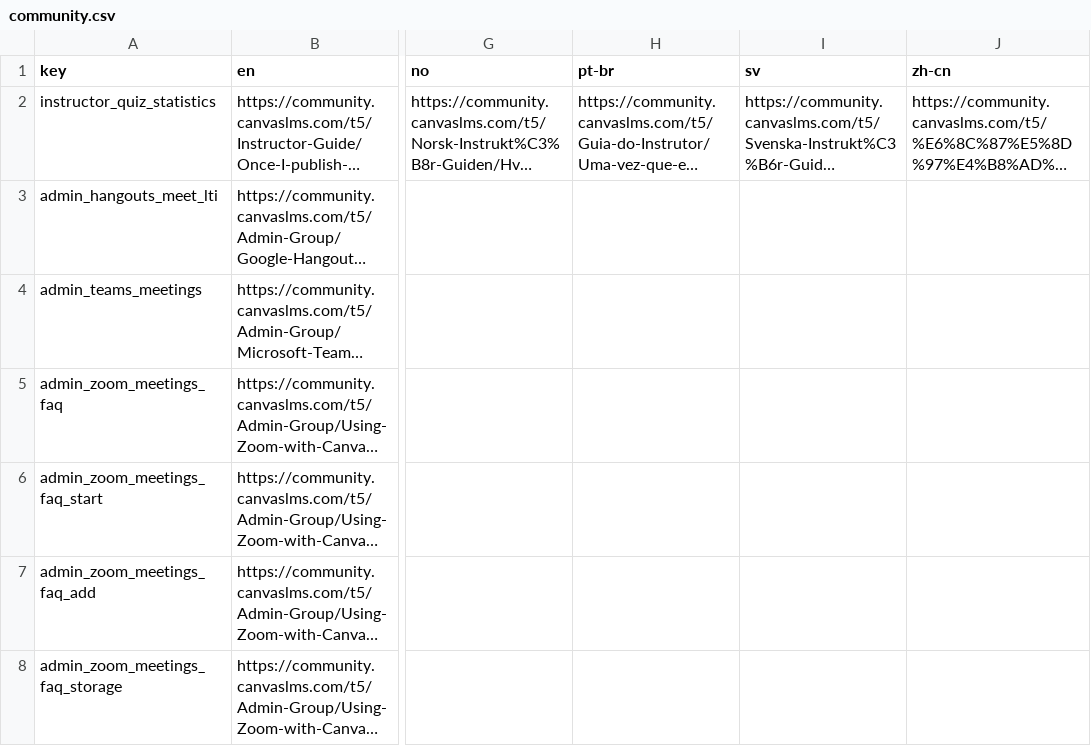
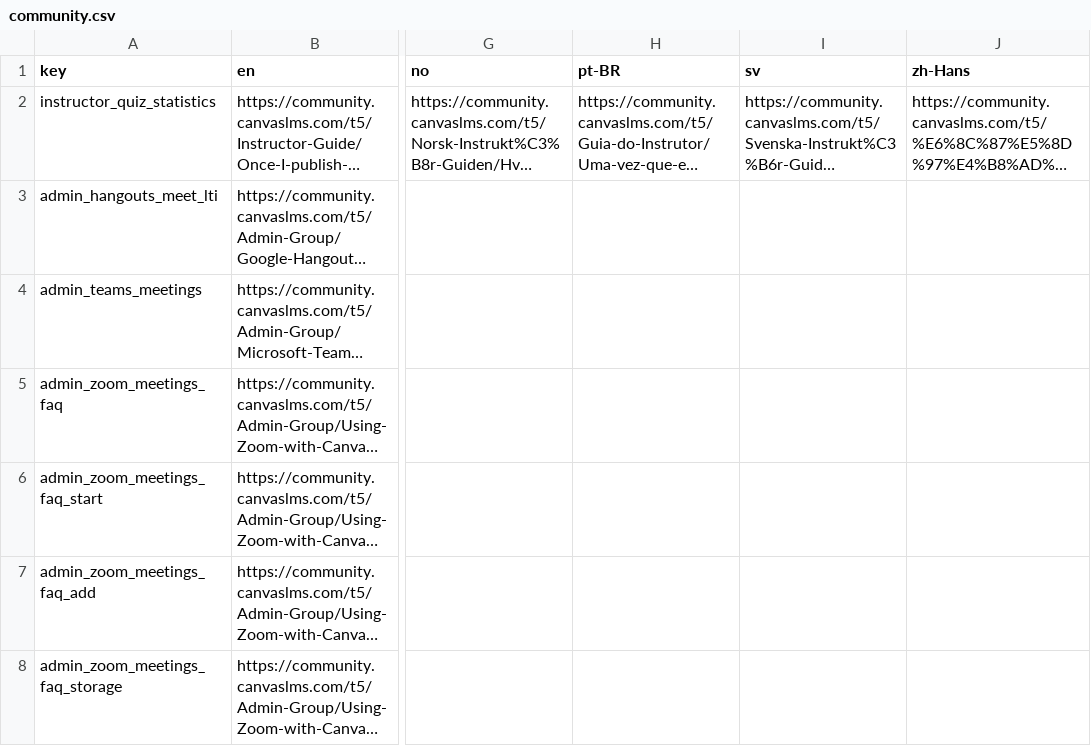
Before and after one commit to garfenterdreams/educacion, a CSV file: config/locales/community.csv, drawn as a sheet; only a part is shown, gaps mark what is left out; long unchanged cells end in …; the diff names each change by its address in the sheet, - before the commit and + after, or states it on an @@ line.

Commit message:
refer to pt-BR and zh-Hans in community.csv
refs FOO-2720
flag = none

so that they correspond to the locale codes we actually use

~ test plan ~

run `rake i18n:generate_js` and verify the pt-BR scope contains the
community links

Change-Id: I2a606ac8ecc7088261c6974d6112648e88b1f0b6
Reviewed-on: https://gerrit.instructure.com/c/canvas-lms/+/285460
Reviewed-by: Jacob Burroughs <jburroughs@instructure.com>
QA-Review: Ahmad Amireh <ahmad@instructure.com>
Product-Review: Ahmad Amireh <ahmad@instructure.com>
Tested-by: Ahmad Amireh <ahmad@instructure.com>

```diff
--- a/config/locales/community.csv
+++ b/config/locales/community.csv
-H1: pt-br
+H1: pt-BR
-J1: zh-cn
+J1: zh-Hans
```
